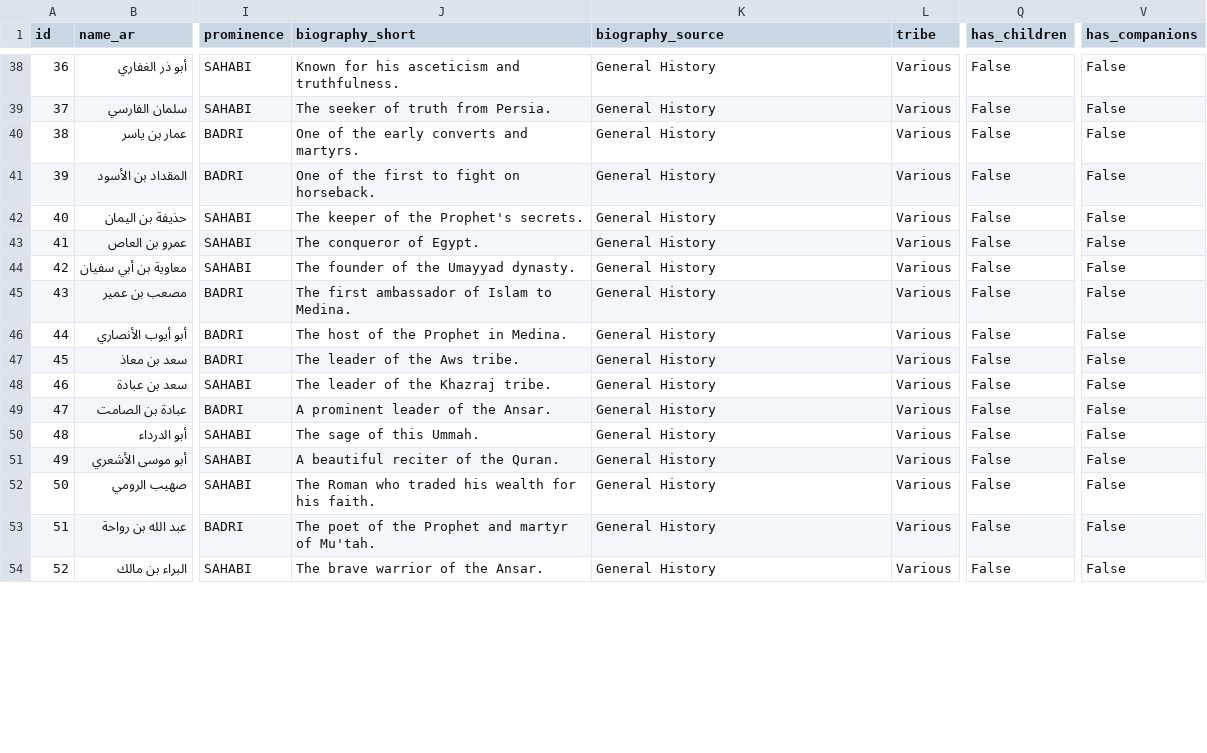
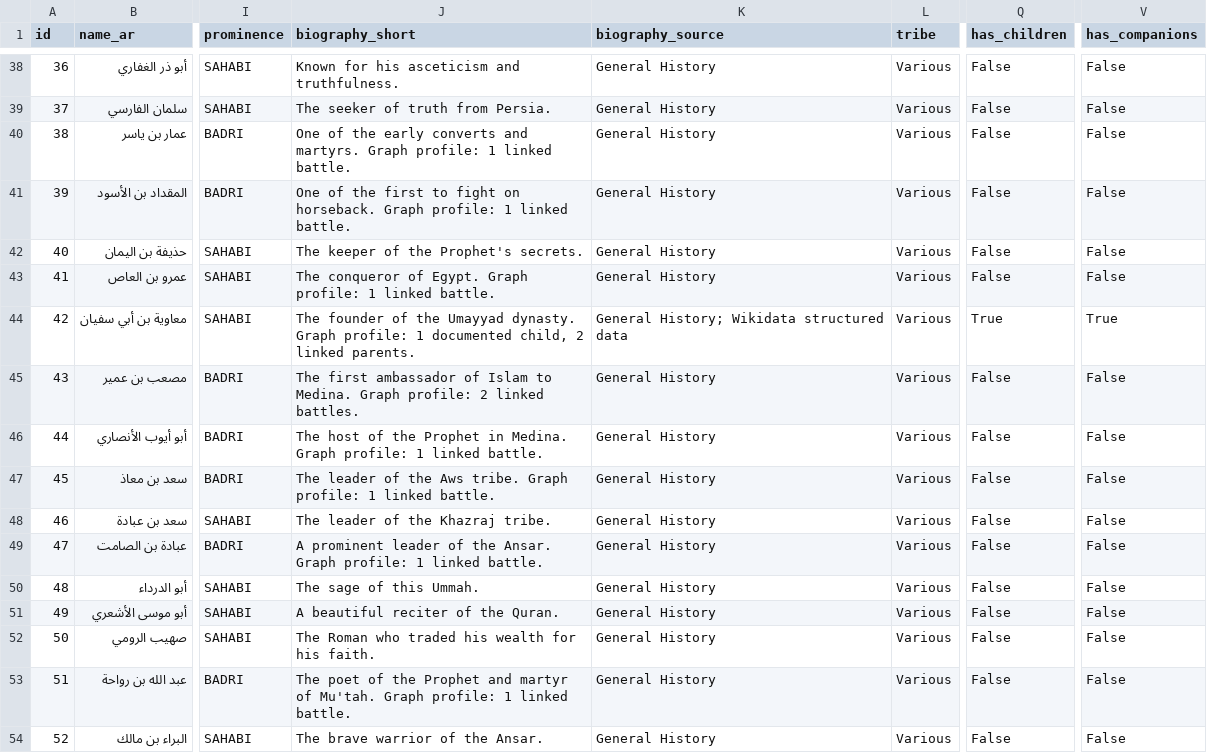
Before and after one commit to nahidupa/SahabahGraph, a CSV file: data-pipeline/sahabah.csv, drawn as a sheet; only a part is shown, gaps mark what is left out; the diff covers the shown part only; the diff names each change by its address in the sheet, - before the commit and + after, or states it on an @@ line.

Commit message:
Refactor code structure for improved readability and maintainability

```diff
--- a/data-pipeline/sahabah.csv
+++ b/data-pipeline/sahabah.csv
-J40 (biography_short): …and martyrs.
+J40 (biography_short): …and martyrs. Graph profile: 1 linked battle.
-J41 (biography_short): …on horseback.
+J41 (biography_short): …on horseback. Graph profile: 1 linked battle.
-J43 (biography_short): The conqueror of Egypt.
+J43 (biography_short): The conqueror of Egypt. Graph profile: 1 linked battle.
-J44 (biography_short): …Umayyad dynasty.
+J44 (biography_short): …Umayyad dynasty. Graph profile: 1 documented child, 2 linked parents.
-K44 (biography_source): General History
+K44 (biography_source): General History; Wikidata structured data
-Q44 (has_children): False
+Q44 (has_children): True
-V44 (has_companions): False
+V44 (has_companions): True
-J45 (biography_short): …to Medina.
+J45 (biography_short): …to Medina. Graph profile: 2 linked battles.
-J46 (biography_short): …in Medina.
+J46 (biography_short): …in Medina. Graph profile: 1 linked battle.
-J47 (biography_short): The leader of the Aws tribe.
+J47 (biography_short): The leader of the Aws tribe. Graph profile: 1 linked battle.
-J49 (biography_short): …the Ansar.
+J49 (biography_short): …the Ansar. Graph profile: 1 linked battle.
-J53 (biography_short): …of Mu'tah.
+J53 (biography_short): …of Mu'tah. Graph profile: 1 linked battle.
```
Also changed, not shown: 135 edited cells elsewhere in this file, data-pipeline/relationships.csv, 4 other files.
